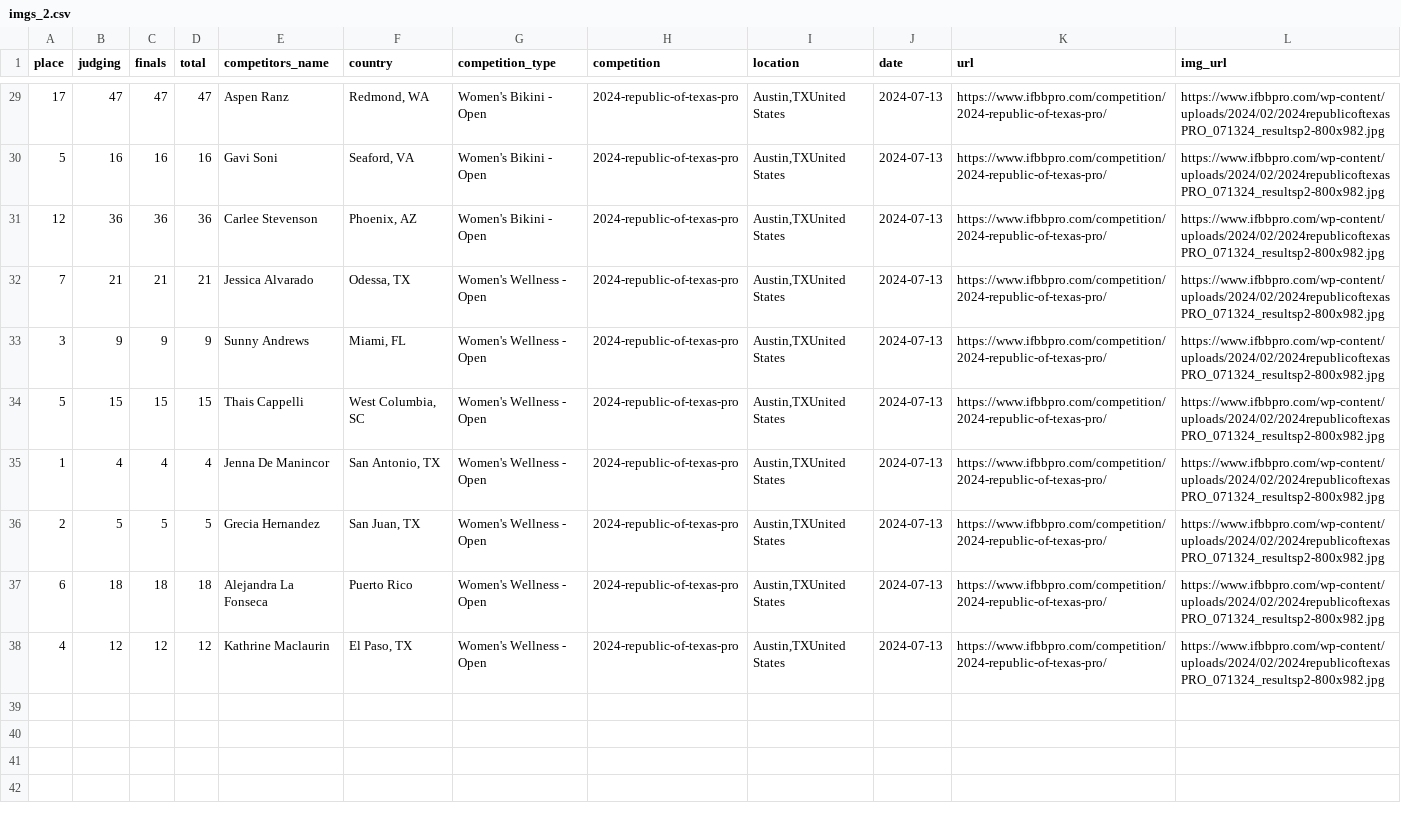
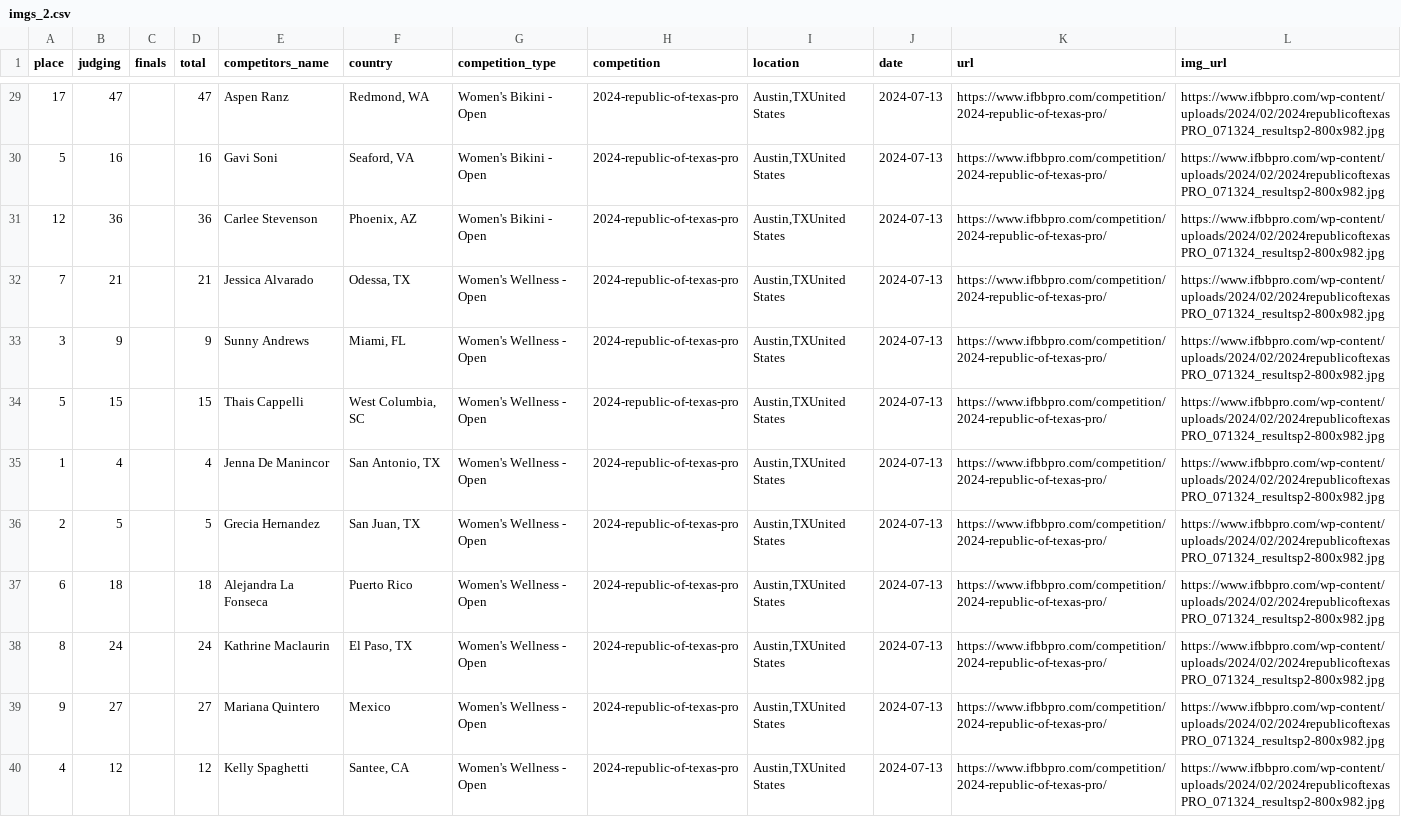
Before and after one commit to YannikBauer1/bbdatacleaning, a CSV file: data_raw/2024/imgs_2.csv, drawn as a sheet; only a part is shown, gaps mark what is left out; addresses are those after the commit; the diff covers the shown part only; the diff names each change by its address in the sheet, - before the commit and + after, or states it on an @@ line.

Commit message:
sidebar and 2024 finalized

```diff
--- a/data_raw/2024/imgs_2.csv
+++ b/data_raw/2024/imgs_2.csv
-C29 (finals): 47
+C29 (finals): (empty)
-C30 (finals): 16
+C30 (finals): (empty)
-C31 (finals): 36
+C31 (finals): (empty)
-C32 (finals): 21
+C32 (finals): (empty)
-C33 (finals): 9
+C33 (finals): (empty)
-C34 (finals): 15
+C34 (finals): (empty)
-C35 (finals): 4
+C35 (finals): (empty)
-C36 (finals): 5
+C36 (finals): (empty)
-C37 (finals): 18
+C37 (finals): (empty)
+row 38: 8 | 24 |  | 24 | Kathrine Maclaurin | El Paso, TX | Women's Wellness - Open | 2024-republic-of-texas-pro | Austin,TXUnited States | 2024-07-13 | https://www.ifbbpro.com/competition/2024-republic-of-texas-pro/ | https://www.ifbbpro.com/wp-content/uploads/2024/02/2024republicoftexasPRO_071324_resultsp2-800x982.jpg
+row 39: 9 | 27 |  | 27 | Mariana Quintero | Mexico | Women's Wellness - Open | 2024-republic-of-texas-pro | Austin,TXUnited States | 2024-07-13 | https://www.ifbbpro.com/competition/2024-republic-of-texas-pro/ | https://www.ifbbpro.com/wp-content/uploads/2024/02/2024republicoftexasPRO_071324_resultsp2-800x982.jpg
-C40 (finals): 12
+C40 (finals): (empty)
-E40 (competitors_name): Kathrine Maclaurin
+E40 (competitors_name): Kelly Spaghetti
-F40 (country): El Paso, TX
+F40 (country): Santee, CA
```
Also changed, not shown: 30 edited cells elsewhere in this file, 13 other files.
